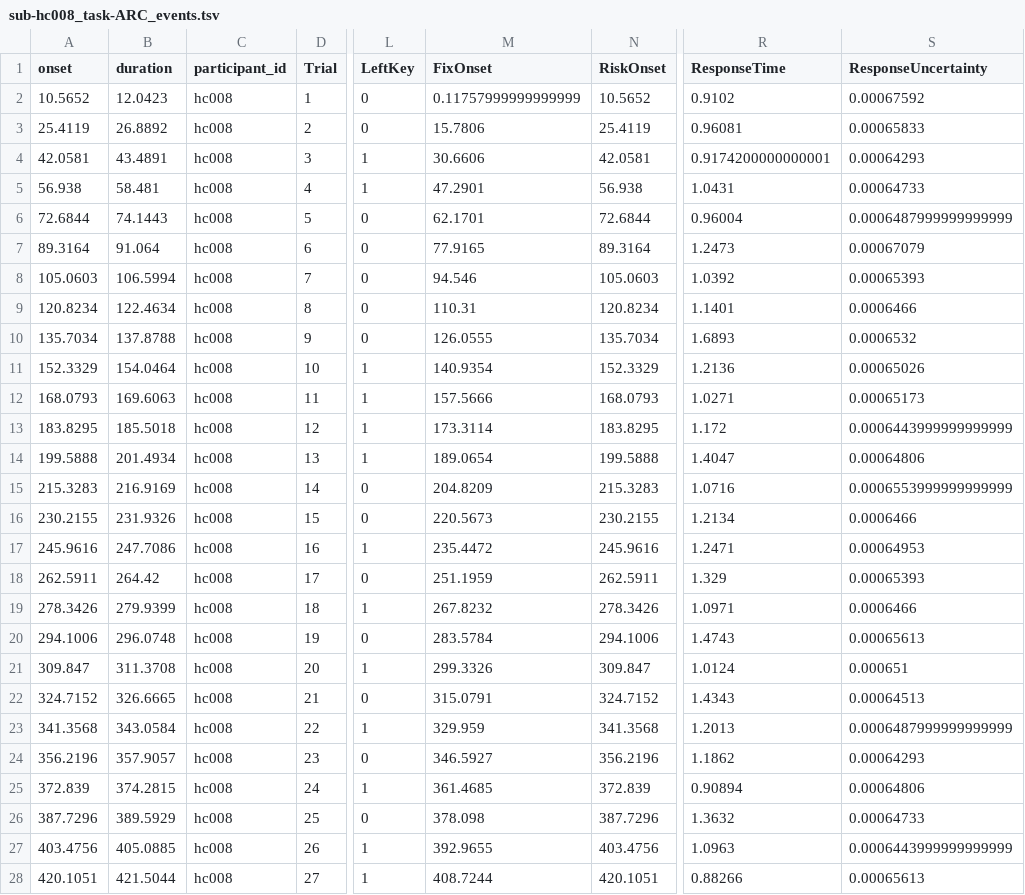
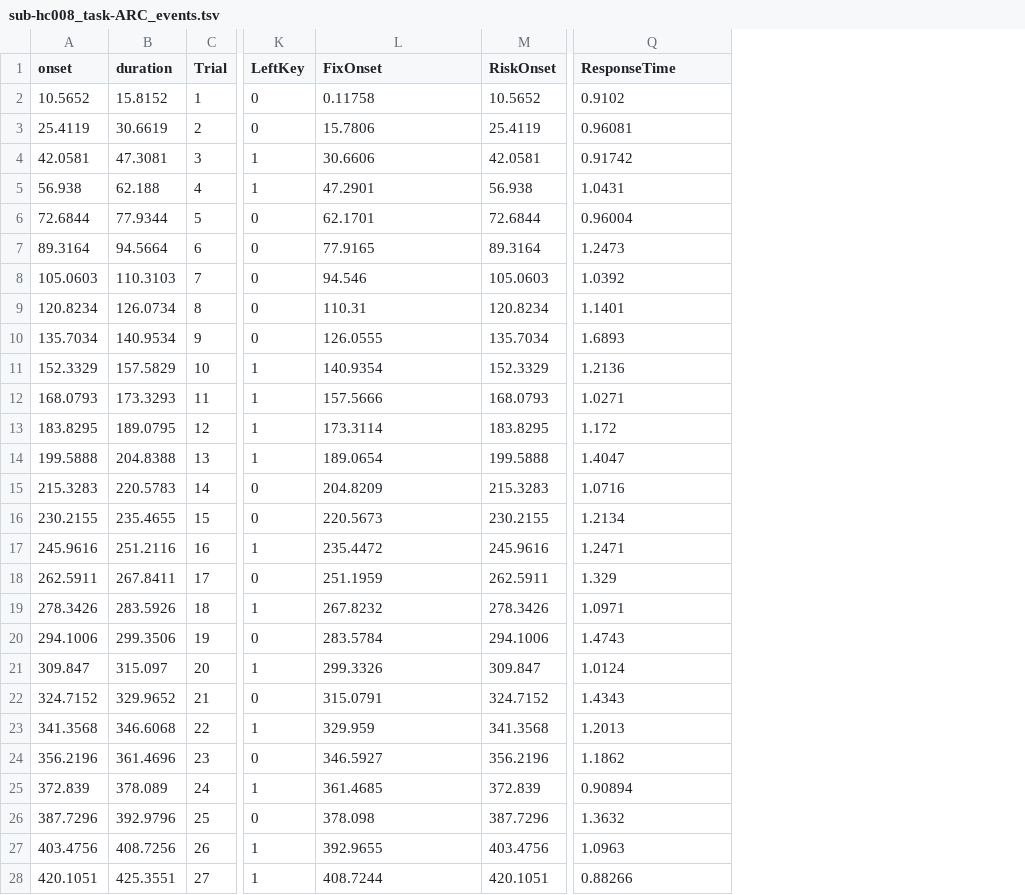
Before and after one commit to OpenNeuroDatasets-JSONLD/ds001814, a TSV file: sub-hc008/func/sub-hc008_task-ARC_events.tsv, drawn as a sheet; only a part is shown, gaps mark what is left out; removed rows and columns are numbered as before the commit, all else as after; the diff covers the shown part only; the diff names each change by its address in the sheet, - before the commit and + after, or states it on an @@ line.

Commit message:
[DATALAD] added content

```diff
--- a/sub-hc008/func/sub-hc008_task-ARC_events.tsv
+++ b/sub-hc008/func/sub-hc008_task-ARC_events.tsv
-column C (participant_id), rows 2-28: all hc008
-column S (ResponseUncertainty), rows 2-28: 0.00067592 | 0.00065833 | 0.00064293 | 0.00064733 | 0.0006487999999999999 | 0.00067079 | 0.00065393 | 0.0006466 | 0.0006532 | 0.00065026 | 0.00065173 | 0.0006443999999999999 | 0.00064806 | 0.0006553999999999999 | 0.0006466 | 0.00064953 | 0.00065393 | 0.0006466 | 0.00065613 | 0.000651 | 0.00064513 | 0.0006487999999999999 | 0.00064293 | 0.00064806 | 0.00064733 | 0.0006443999999999999 | 0.00065613
-B2 (duration): 12.0423
+B2 (duration): 15.8152
-L2 (FixOnset): 0.11757999999999999
+L2 (FixOnset): 0.11758
-B3 (duration): 26.8892
+B3 (duration): 30.6619
-B4 (duration): 43.4891
+B4 (duration): 47.3081
-Q4 (ResponseTime): 0.9174200000000001
+Q4 (ResponseTime): 0.91742
-B5 (duration): 58.481
+B5 (duration): 62.188
-B6 (duration): 74.1443
+B6 (duration): 77.9344
-B7 (duration): 91.064
+B7 (duration): 94.5664
-B8 (duration): 106.5994
+B8 (duration): 110.3103
-B9 (duration): 122.4634
+B9 (duration): 126.0734
-B10 (duration): 137.8788
+B10 (duration): 140.9534
-B11 (duration): 154.0464
+B11 (duration): 157.5829
-B12 (duration): 169.6063
+B12 (duration): 173.3293
-B13 (duration): 185.5018
+B13 (duration): 189.0795
-B14 (duration): 201.4934
+B14 (duration): 204.8388
-B15 (duration): 216.9169
+B15 (duration): 220.5783
-B16 (duration): 231.9326
+B16 (duration): 235.4655
-B17 (duration): 247.7086
+B17 (duration): 251.2116
-B18 (duration): 264.42
+B18 (duration): 267.8411
-B19 (duration): 279.9399
+B19 (duration): 283.5926
-B20 (duration): 296.0748
+B20 (duration): 299.3506
-B21 (duration): 311.3708
+B21 (duration): 315.097
-B22 (duration): 326.6665
+B22 (duration): 329.9652
-B23 (duration): 343.0584
+B23 (duration): 346.6068
-B24 (duration): 357.9057
+B24 (duration): 361.4696
-B25 (duration): 374.2815
+B25 (duration): 378.089
-B26 (duration): 389.5929
+B26 (duration): 392.9796
-B27 (duration): 405.0885
+B27 (duration): 408.7256
-B28 (duration): 421.5044
+B28 (duration): 425.3551
```
Also changed, not shown: 94 edited cells elsewhere in this file.
